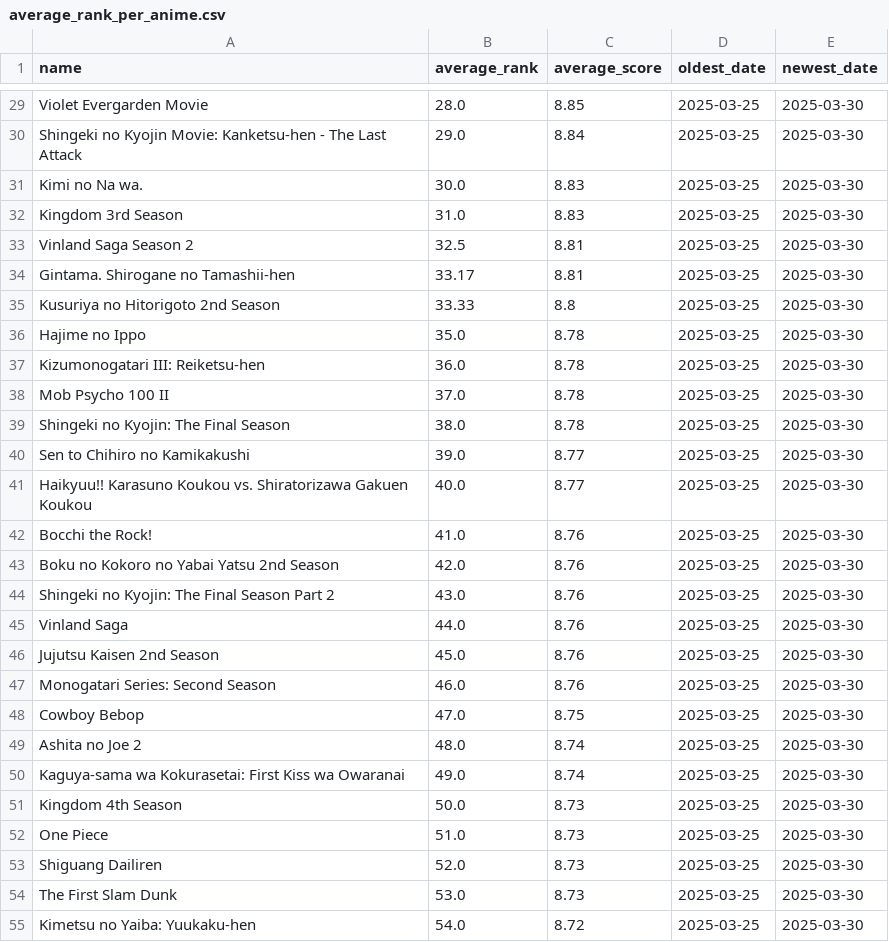
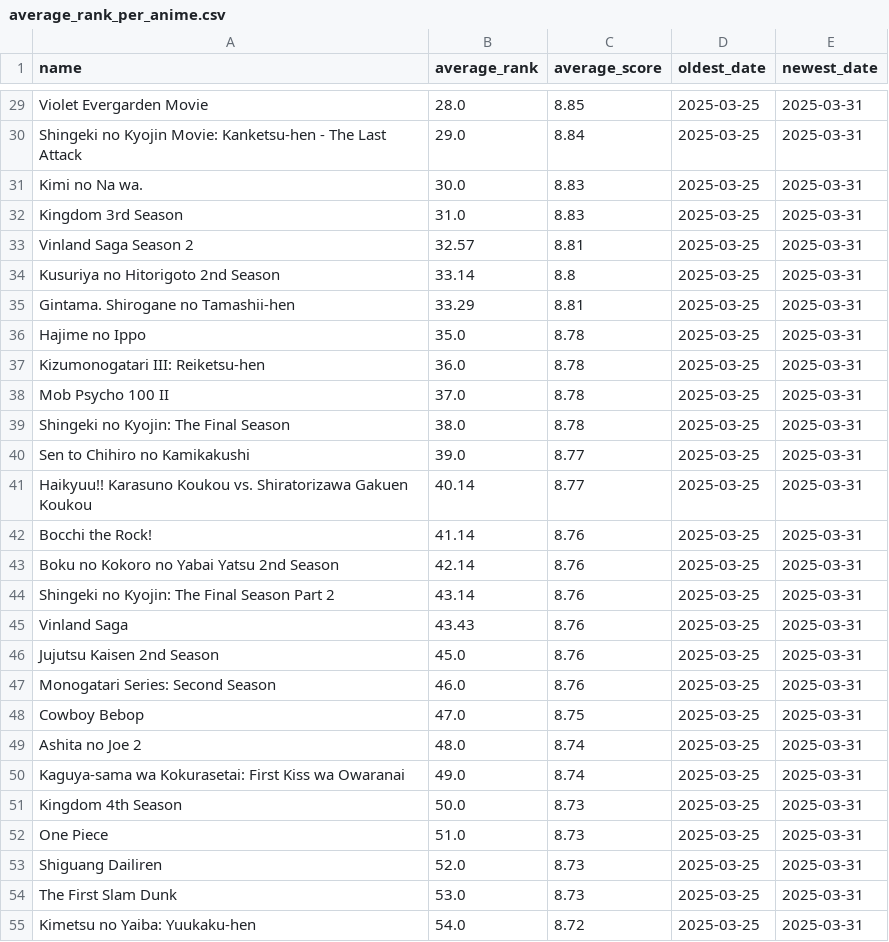
Before and after one commit to TheMateo-ywh/mal_scrapper, a CSV file: average_rank_per_anime.csv, drawn as a sheet; only a part is shown, gaps mark what is left out; removed rows and columns are numbered as before the commit, all else as after; the diff covers the shown part only; the diff names each change by its address in the sheet, - before the commit and + after, or states it on an @@ line.

```diff
--- a/average_rank_per_anime.csv
+++ b/average_rank_per_anime.csv
-E29:E33 (newest_date): 2025-03-30
+E29:E33 (newest_date): 2025-03-31
-B33 (average_rank): 32.5
+B33 (average_rank): 32.57
-row 34: Gintama. Shirogane no Tamashii-hen | 33.17 | 8.81 | 2025-03-25 | 2025-03-30
-B34 (average_rank): 33.33
+B34 (average_rank): 33.14
-E34 (newest_date): 2025-03-30
+E34 (newest_date): 2025-03-31
+row 35: Gintama. Shirogane no Tamashii-hen | 33.29 | 8.81 | 2025-03-25 | 2025-03-31
-E36:E55 (newest_date): 2025-03-30
+E36:E55 (newest_date): 2025-03-31
-B41 (average_rank): 40.0
+B41 (average_rank): 40.14
-B42 (average_rank): 41.0
+B42 (average_rank): 41.14
-B43 (average_rank): 42.0
+B43 (average_rank): 42.14
-B44 (average_rank): 43.0
+B44 (average_rank): 43.14
-B45 (average_rank): 44.0
+B45 (average_rank): 43.43
```
Also changed, not shown: 2 added rows, 2 removed rows and 112 edited cells elsewhere in this file, 1 other file.
